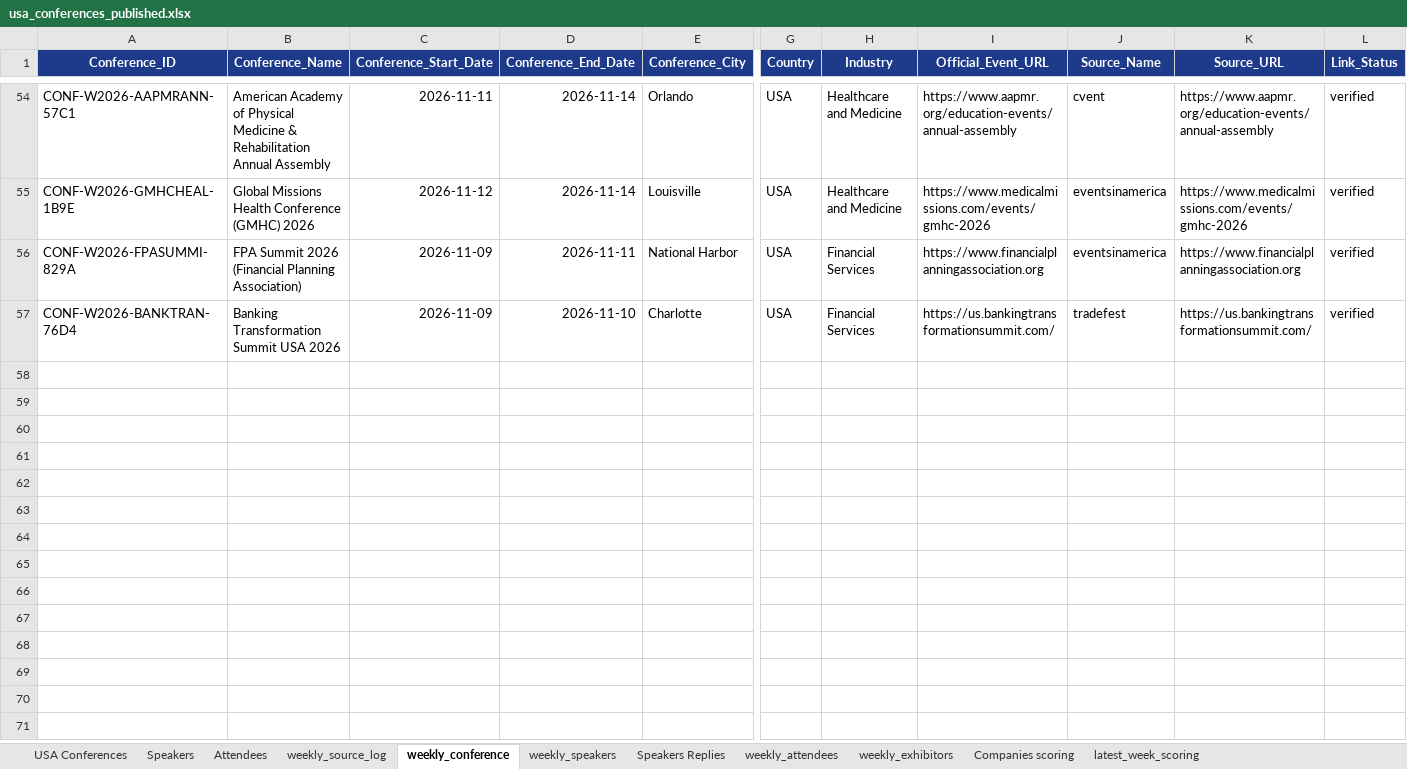
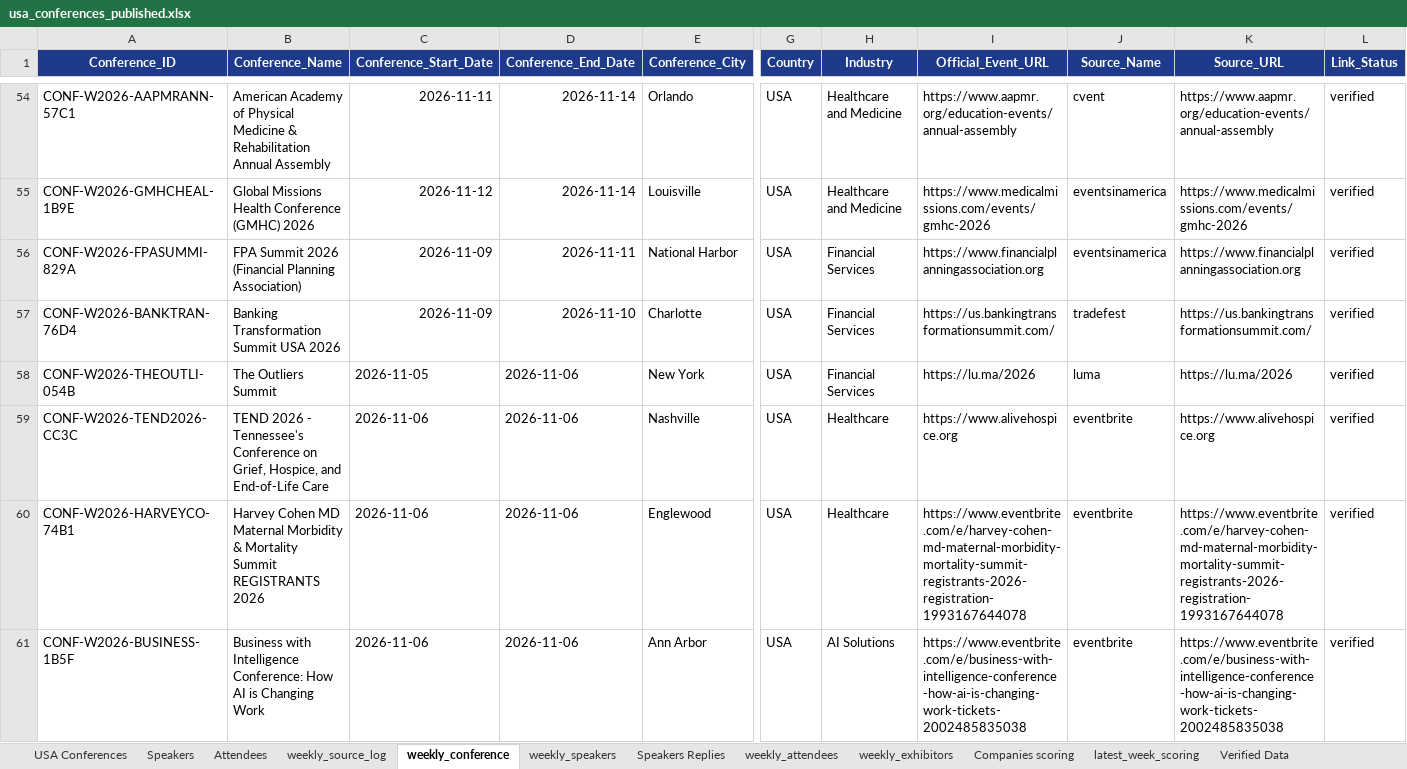
Before and after one commit to Jeeva-6305/conference-agent-adople, an Excel workbook: data/excel/usa_conferences_published.xlsx, sheet weekly_conference, drawn as a sheet; only a part is shown, gaps mark what is left out; values as stored, in another font and other column widths than the file's, no borders; rows hold the shown columns only; the diff covers the shown part only; the diff names each change by its address in the sheet, - before the commit and + after, or states it on an @@ line.

Commit message:
adding a verified email data details

```diff
--- a/data/excel/usa_conferences_published.xlsx (sheet weekly_conference)
+++ b/data/excel/usa_conferences_published.xlsx (sheet weekly_conference)
+sheet tab: Verified Data
+row 58: CONF-W2026-THEOUTLI-054B | The Outliers Summit | 2026-11-05 | 2026-11-06 | New York | USA | Financial Services | https://lu.ma/2026 | luma | https://lu.ma/2026 | verified
+row 59: CONF-W2026-TEND2026-CC3C | TEND 2026 - Tennessee's Conference on Grief, Hospice, and End-of-Life Care | 2026-11-06 | 2026-11-06 | Nashville | USA | Healthcare | https://www.alivehospice.org | eventbrite | https://www.alivehospice.org | verified
+row 60: CONF-W2026-HARVEYCO-74B1 | Harvey Cohen MD Maternal Morbidity & Mortality Summit REGISTRANTS 2026 | 2026-11-06 | 2026-11-06 | Englewood | USA | Healthcare | https://www.eventbrite.com/e/harvey-cohen-md-maternal-morbidity-mortality-summit-registrants-2026-registration-1993167644078 | eventbrite | https://www.eventbrite.com/e/harvey-cohen-md-maternal-morbidity-mortality-summit-registrants-2026-registration-1993167644078 | verified
+row 61: CONF-W2026-BUSINESS-1B5F | Business with Intelligence Conference: How AI is Changing Work | 2026-11-06 | 2026-11-06 | Ann Arbor | USA | AI Solutions | https://www.eventbrite.com/e/business-with-intelligence-conference-how-ai-is-changing-work-tickets-2002485835038 | eventbrite | https://www.eventbrite.com/e/business-with-intelligence-conference-how-ai-is-changing-work-tickets-2002485835038 | verified
```
Also changed, not shown: 4 added rows elsewhere in this sheet, sheet Companies scoring, sheet latest_week_scoring, sheet weekly_speakers, sheet weekly_source_log, sheet USA Conferences, sheet Speakers, 2 more sheets, 6 other files.
